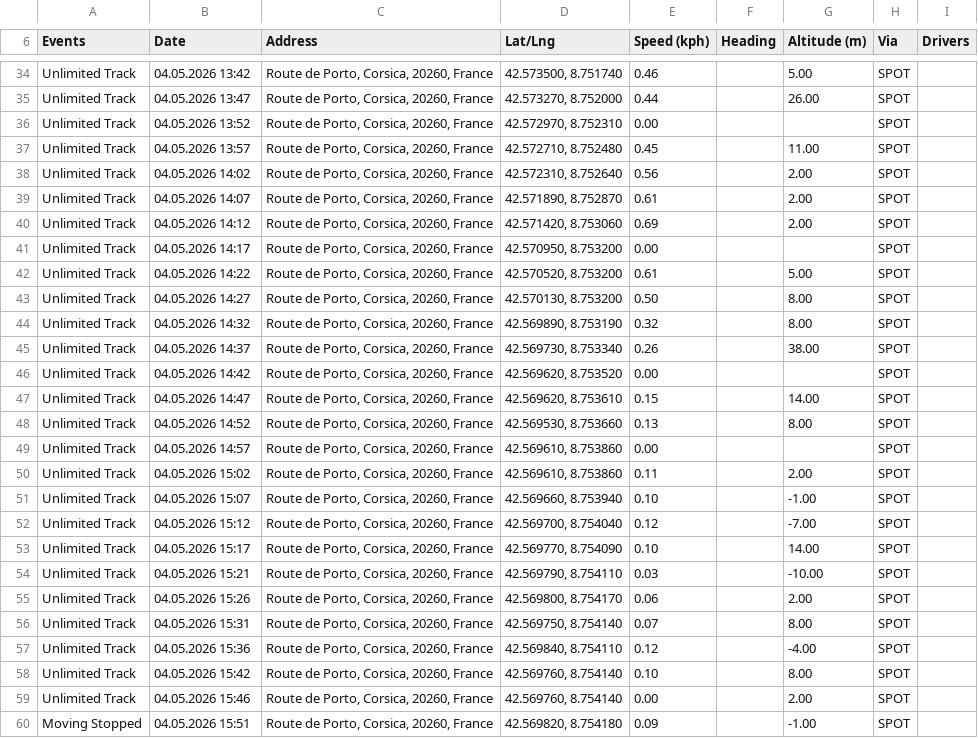
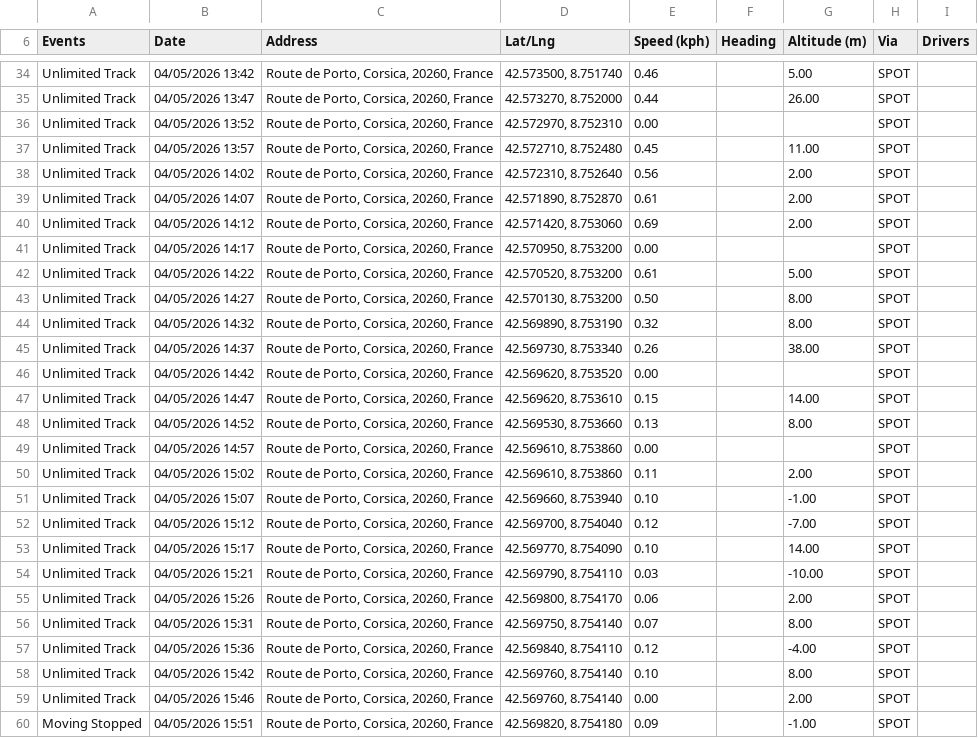
Before and after one commit to gher-uliege/drifter-raspberry-pi, a CSV file: ActivityReport-3-drifter04.csv, drawn as a sheet; only a part is shown, gaps mark what is left out; the diff covers the shown part only; the diff names each change by its address in the sheet, - before the commit and + after, or states it on an @@ line.

```diff
--- a/ActivityReport-3-drifter04.csv
+++ b/ActivityReport-3-drifter04.csv
-B34 (Date): 04.05.2026 13:42
+B34 (Date): 04/05/2026 13:42
-B35 (Date): 04.05.2026 13:47
+B35 (Date): 04/05/2026 13:47
-B36 (Date): 04.05.2026 13:52
+B36 (Date): 04/05/2026 13:52
-B37 (Date): 04.05.2026 13:57
+B37 (Date): 04/05/2026 13:57
-B38 (Date): 04.05.2026 14:02
+B38 (Date): 04/05/2026 14:02
-B39 (Date): 04.05.2026 14:07
+B39 (Date): 04/05/2026 14:07
-B40 (Date): 04.05.2026 14:12
+B40 (Date): 04/05/2026 14:12
-B41 (Date): 04.05.2026 14:17
+B41 (Date): 04/05/2026 14:17
-B42 (Date): 04.05.2026 14:22
+B42 (Date): 04/05/2026 14:22
-B43 (Date): 04.05.2026 14:27
+B43 (Date): 04/05/2026 14:27
-B44 (Date): 04.05.2026 14:32
+B44 (Date): 04/05/2026 14:32
-B45 (Date): 04.05.2026 14:37
+B45 (Date): 04/05/2026 14:37
-B46 (Date): 04.05.2026 14:42
+B46 (Date): 04/05/2026 14:42
-B47 (Date): 04.05.2026 14:47
+B47 (Date): 04/05/2026 14:47
-B48 (Date): 04.05.2026 14:52
+B48 (Date): 04/05/2026 14:52
-B49 (Date): 04.05.2026 14:57
+B49 (Date): 04/05/2026 14:57
-B50 (Date): 04.05.2026 15:02
+B50 (Date): 04/05/2026 15:02
-B51 (Date): 04.05.2026 15:07
+B51 (Date): 04/05/2026 15:07
-B52 (Date): 04.05.2026 15:12
+B52 (Date): 04/05/2026 15:12
-B53 (Date): 04.05.2026 15:17
+B53 (Date): 04/05/2026 15:17
-B54 (Date): 04.05.2026 15:21
+B54 (Date): 04/05/2026 15:21
-B55 (Date): 04.05.2026 15:26
+B55 (Date): 04/05/2026 15:26
-B56 (Date): 04.05.2026 15:31
+B56 (Date): 04/05/2026 15:31
-B57 (Date): 04.05.2026 15:36
+B57 (Date): 04/05/2026 15:36
-B58 (Date): 04.05.2026 15:42
+B58 (Date): 04/05/2026 15:42
-B59 (Date): 04.05.2026 15:46
+B59 (Date): 04/05/2026 15:46
-B60 (Date): 04.05.2026 15:51
+B60 (Date): 04/05/2026 15:51
```
Also changed, not shown: 36 edited cells elsewhere in this file, 1 other file.
